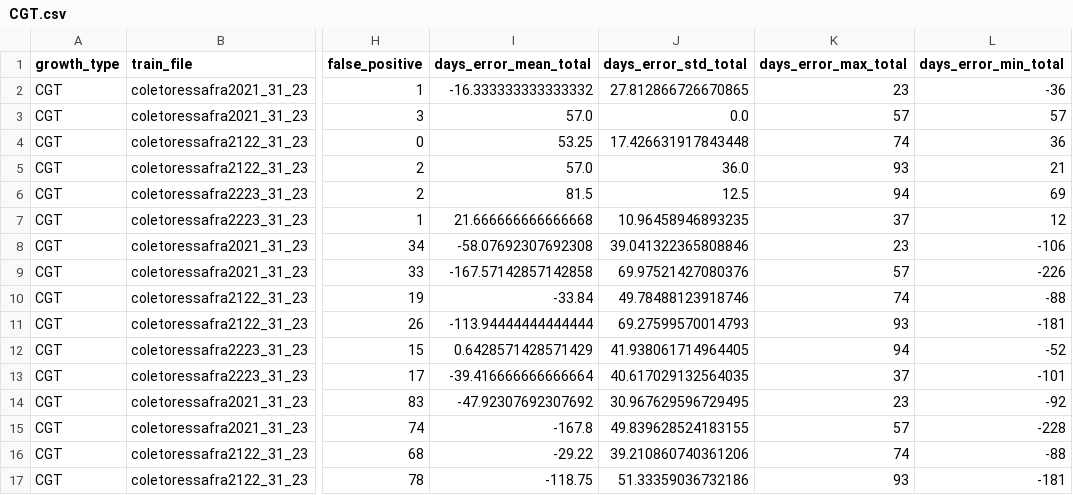
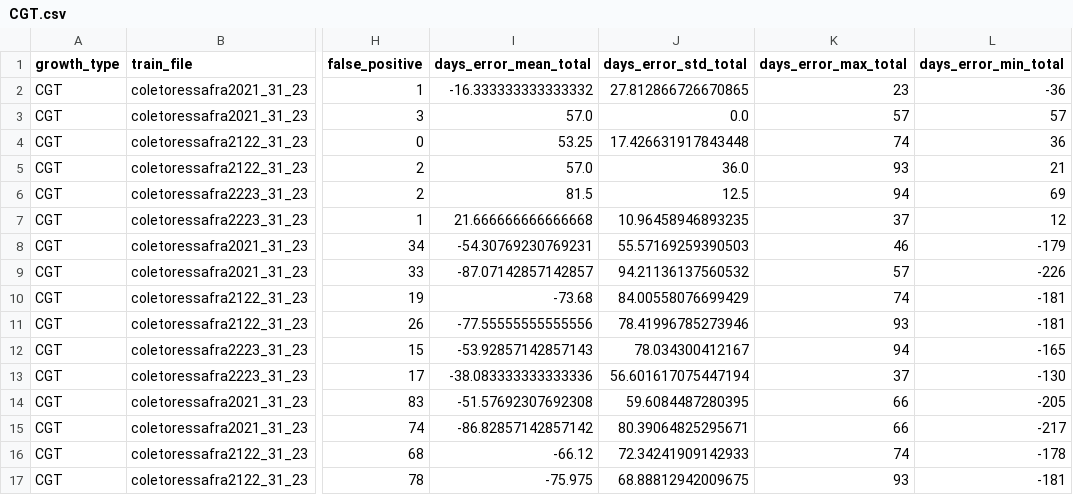
Before and after one commit to rmshimomura/Scientific-initiation, a CSV file: Results/Growth_tests/defined_bases/CGT.csv, drawn as a sheet; only a part is shown, gaps mark what is left out; the diff covers the shown part only; the diff names each change by its address in the sheet, - before the commit and + after, or states it on an @@ line.

Commit message:
correct data?

```diff
--- a/Results/Growth_tests/defined_bases/CGT.csv
+++ b/Results/Growth_tests/defined_bases/CGT.csv
-I8 (days_error_mean_total): -58.07692307692308
+I8 (days_error_mean_total): -54.30769230769231
-J8 (days_error_std_total): 39.041322365808846
+J8 (days_error_std_total): 55.57169259390503
-K8 (days_error_max_total): 23
+K8 (days_error_max_total): 46
-L8 (days_error_min_total): -106
+L8 (days_error_min_total): -179
-I9 (days_error_mean_total): -167.57142857142858
+I9 (days_error_mean_total): -87.07142857142857
-J9 (days_error_std_total): 69.97521427080376
+J9 (days_error_std_total): 94.21136137560532
-I10 (days_error_mean_total): -33.84
+I10 (days_error_mean_total): -73.68
-J10 (days_error_std_total): 49.78488123918746
+J10 (days_error_std_total): 84.00558076699429
-L10 (days_error_min_total): -88
+L10 (days_error_min_total): -181
-I11 (days_error_mean_total): -113.94444444444444
+I11 (days_error_mean_total): -77.55555555555556
-J11 (days_error_std_total): 69.27599570014793
+J11 (days_error_std_total): 78.41996785273946
-I12 (days_error_mean_total): 0.6428571428571429
+I12 (days_error_mean_total): -53.92857142857143
-J12 (days_error_std_total): 41.938061714964405
+J12 (days_error_std_total): 78.034300412167
-L12 (days_error_min_total): -52
+L12 (days_error_min_total): -165
-I13 (days_error_mean_total): -39.416666666666664
+I13 (days_error_mean_total): -38.083333333333336
-J13 (days_error_std_total): 40.617029132564035
+J13 (days_error_std_total): 56.601617075447194
-L13 (days_error_min_total): -101
+L13 (days_error_min_total): -130
-I14 (days_error_mean_total): -47.92307692307692
+I14 (days_error_mean_total): -51.57692307692308
-J14 (days_error_std_total): 30.967629596729495
+J14 (days_error_std_total): 59.6084487280395
-K14 (days_error_max_total): 23
+K14 (days_error_max_total): 66
-L14 (days_error_min_total): -92
+L14 (days_error_min_total): -205
-I15 (days_error_mean_total): -167.8
+I15 (days_error_mean_total): -86.82857142857142
-J15 (days_error_std_total): 49.839628524183155
+J15 (days_error_std_total): 80.39064825295671
-K15 (days_error_max_total): 57
+K15 (days_error_max_total): 66
-L15 (days_error_min_total): -228
+L15 (days_error_min_total): -217
-I16 (days_error_mean_total): -29.22
+I16 (days_error_mean_total): -66.12
-J16 (days_error_std_total): 39.210860740361206
+J16 (days_error_std_total): 72.34241909142933
-L16 (days_error_min_total): -88
+L16 (days_error_min_total): -178
-I17 (days_error_mean_total): -118.75
+I17 (days_error_mean_total): -75.975
-J17 (days_error_std_total): 51.33359036732186
+J17 (days_error_std_total): 68.88812942009675
```
Also changed, not shown: 136 edited cells elsewhere in this file, 18 other files.
